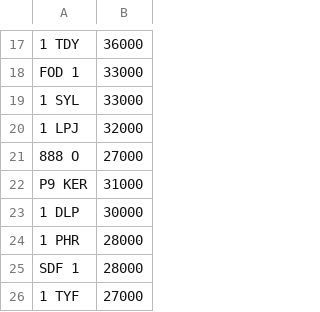
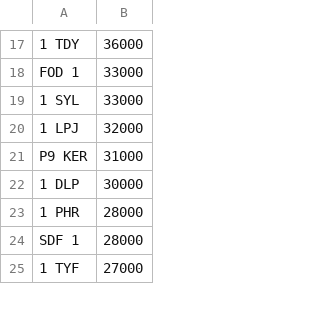
Before and after one commit to martinsumner/simplyreg, a CSV file: csv/MYCOMMS_NOVAT_0.csv, drawn as a sheet; only a part is shown, gaps mark what is left out.

Commit message:
Update MYCOMMS_NOVAT_0.csv

```diff
--- a/csv/MYCOMMS_NOVAT_0.csv
+++ b/csv/MYCOMMS_NOVAT_0.csv
@@ -20,3 +20,2 @@ FOD 1,33000
 1 LPJ,32000
-888 O,27000
 P9 KER,31000
```
